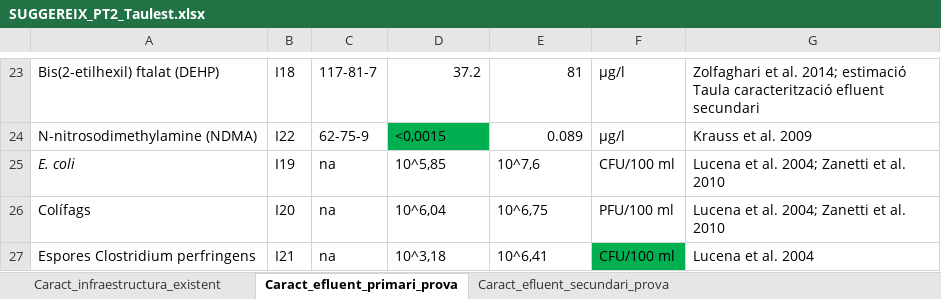
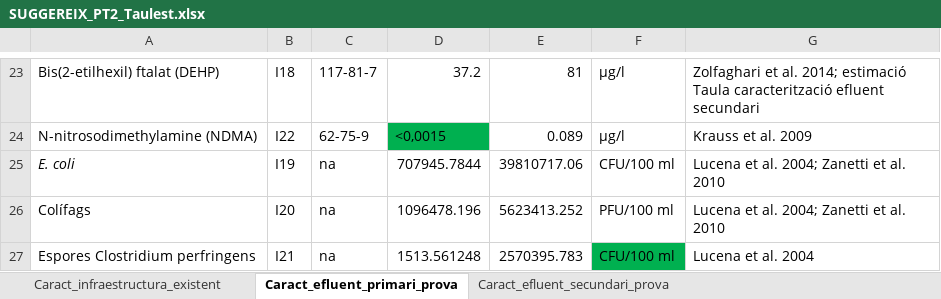
Before and after one commit to icra/suggereix, an Excel workbook: public/SUGGEREIX_PT2_Taulest.xlsx, sheet Caract_efluent_primari_prova, drawn as a sheet; only a part is shown, gaps mark what is left out; values as stored, in another font and other column widths than the file's, no borders; the diff names each change by its address in the sheet, - before the commit and + after, or states it on an @@ line.

```diff
--- a/public/SUGGEREIX_PT2_Taulest.xlsx (sheet Caract_efluent_primari_prova)
+++ b/public/SUGGEREIX_PT2_Taulest.xlsx (sheet Caract_efluent_primari_prova)
-D25: 10^5,85
+D25: 707945.7844
-E25: 10^7,6
+E25: 39810717.06
-D26: 10^6,04
+D26: 1096478.196
-E26: 10^6,75
+E26: 5623413.252
-D27: 10^3,18
+D27: 1513.561248
-E27: 10^6,41
+E27: 2570395.783
```
Also changed, not shown: sheet Caract_efluent_secundari_prova, 3 other files.
